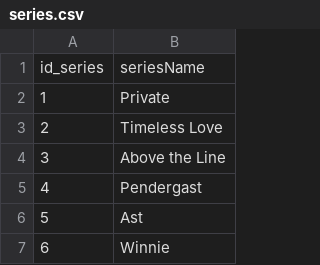
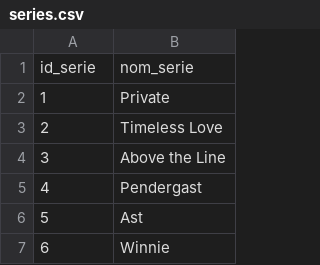
Before and after one commit to MxPerrot/BigBookSociety, a CSV file: SQL/series.csv, drawn as a sheet; only a part is shown.

```diff
--- a/SQL/series.csv
+++ b/SQL/series.csv
@@ -1,2 +1,2 @@
-id_series,seriesName
+id_serie,nom_serie
 1,Private
```
Also changed, not shown: 1 other file.
